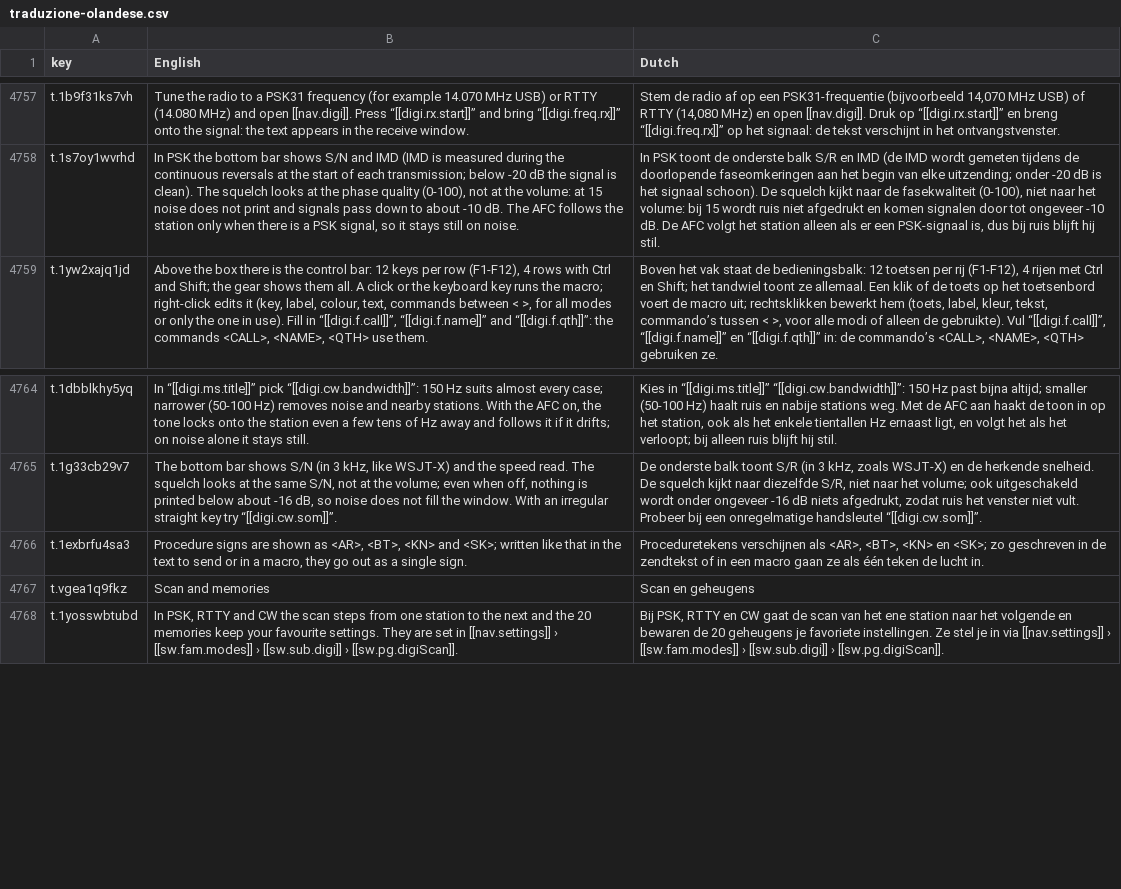
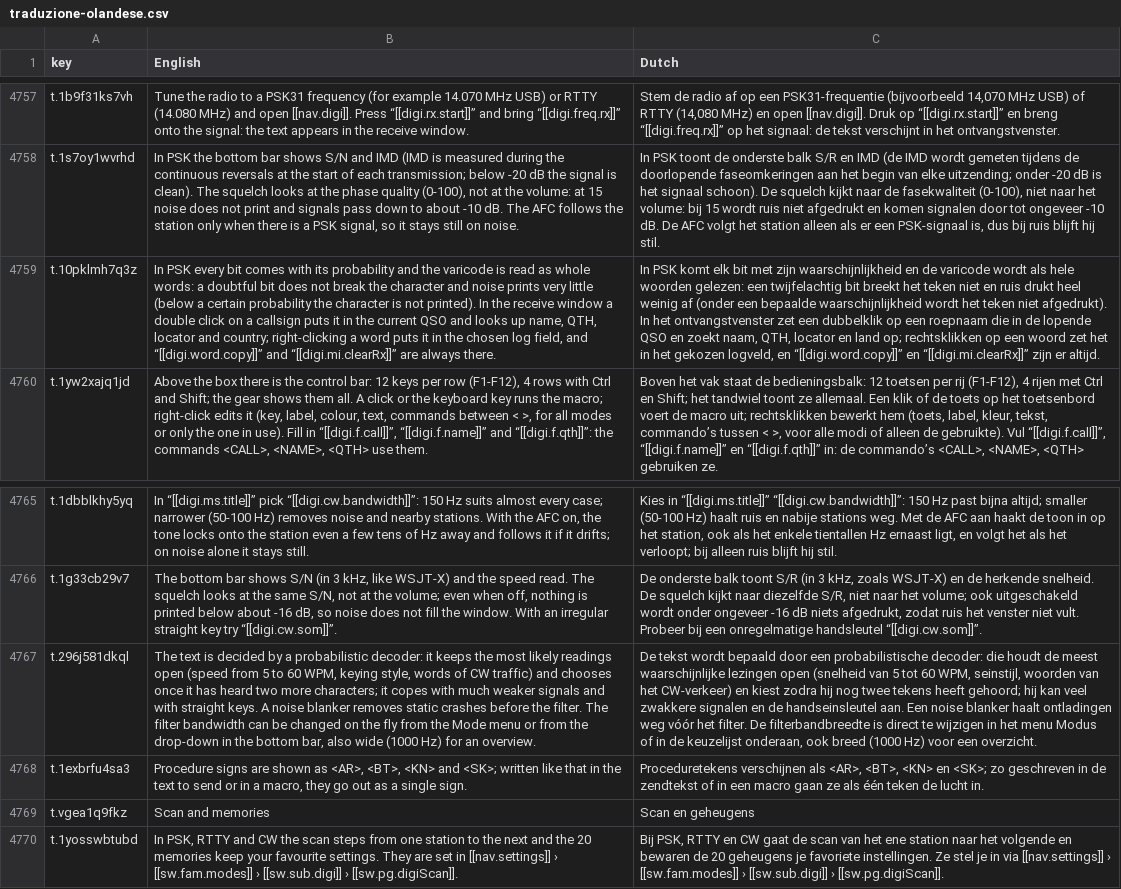
Before and after one commit to wifi75/Aurora, a CSV file: docs/traduzione-olandese.csv, drawn as a sheet; only a part is shown, gaps mark what is left out; the diff names each change by its address in the sheet, - before the commit and + after, or states it on an @@ line.

Commit message:
docs: CW e PSK oltre fldigi, risultati nel progetto, Guida (sei lingue e olandese) e CHANGELOG

```diff
--- a/docs/traduzione-olandese.csv
+++ b/docs/traduzione-olandese.csv
+row 4759: t.10pklmh7q3z | In PSK every bit comes with its probability and the varicode is read as whole words: a doubtful bit does not break the character and noise prints very little (below a certain probability the character is not printed). In the receive window a double click on a callsign puts it in the current QSO and looks up name, QTH, locator and country; right-clicking a word puts it in the chosen log field, and “[[digi.word.copy]]” and “[[digi.mi.clearRx]]” are always there. | In PSK komt elk bit met zijn waarschijnlijkheid en de varicode wordt als hele woorden gelezen: een twijfelachtig bit breekt het teken niet en ruis drukt heel weinig af (onder een bepaalde waarschijnlijkheid wordt het teken niet afgedrukt). In het ontvangstvenster zet een dubbelklik op een roepnaam die in de lopende QSO en zoekt naam, QTH, locator en land op; rechtsklikken op een woord zet het in het gekozen logveld, en “[[digi.word.copy]]” en “[[digi.mi.clearRx]]” zijn er altijd.
+row 4767: t.296j581dkql | The text is decided by a probabilistic decoder: it keeps the most likely readings open (speed from 5 to 60 WPM, keying style, words of CW traffic) and chooses once it has heard two more characters; it copes with much weaker signals and with straight keys. A noise blanker removes static crashes before the filter. The filter bandwidth can be changed on the fly from the Mode menu or from the drop-down in the bottom bar, also wide (1000 Hz) for an overview. | De tekst wordt bepaald door een probabilistische decoder: die houdt de meest waarschijnlijke lezingen open (snelheid van 5 tot 60 WPM, seinstijl, woorden van het CW-verkeer) en kiest zodra hij nog twee tekens heeft gehoord; hij kan veel zwakkere signalen en de handseinsleutel aan. Een noise blanker haalt ontladingen weg vóór het filter. De filterbandbreedte is direct te wijzigen in het menu Modus of in de keuzelijst onderaan, ook breed (1000 Hz) voor een overzicht.
```
Also changed, not shown: 4 other files.
